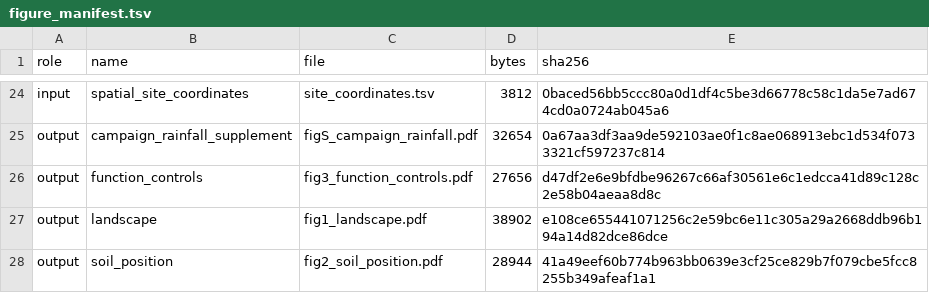
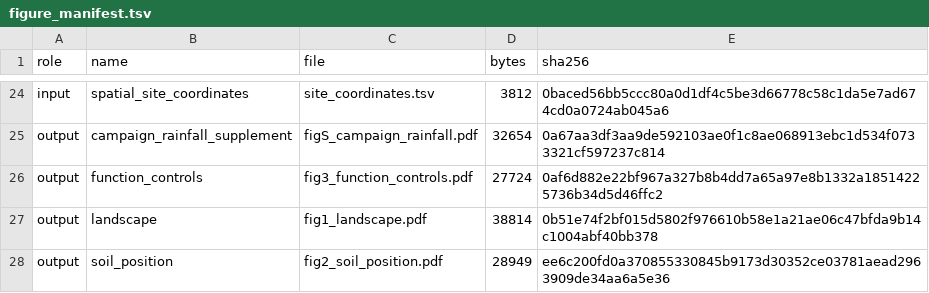
Before and after one commit to bio-ontology-research-group/empty-quarter-ecology, a TSV file: empty-quarter-amplicon/figures/figure_manifest.tsv, drawn as a sheet; only a part is shown, gaps mark what is left out.

Commit message:
figures: reorder Figure 1 panels c/d, move coverage legend, wrap Figure 3 axis titles, rename soil position to compartment
Figure 1 now shows distance decay as panel c and the climate transect as
panel d so the panel order follows the text; the coverage legend sits at the
upper right with headroom and the y tick labels match the x tick size.
Figure 3 wraps the shotgun-agreement axis title and gives the PMA panel an
axis title. Panel titles use compartment instead of soil position. The
manuscript copy's caption and panel references follow the new order.

```diff
--- a/empty-quarter-amplicon/figures/figure_manifest.tsv
+++ b/empty-quarter-amplicon/figures/figure_manifest.tsv
@@ -25,4 +25,4 @@ input	spatial_site_coordinates	site_coordinates.tsv	3812	0baced56bb5ccc80a0d1df4
 output	campaign_rainfall_supplement	figS_campaign_rainfall.pdf	32654	0a67aa3df3aa9de592103ae0f1c8ae068913ebc1d534f0733321cf597237c814
-output	function_controls	fig3_function_controls.pdf	27656	d47df2e6e9bfdbe96267c66af30561e6c1edcca41d89c128c2e58b04aeaa8d8c
-output	landscape	fig1_landscape.pdf	38902	e108ce655441071256c2e59bc6e11c305a29a2668ddb96b194a14d82dce86dce
-output	soil_position	fig2_soil_position.pdf	28944	41a49eef60b774b963bb0639e3cf25ce829b7f079cbe5fcc8255b349afeaf1a1
+output	function_controls	fig3_function_controls.pdf	27724	0af6d882e22bf967a327b8b4dd7a65a97e8b1332a18514225736b34d5d46ffc2
+output	landscape	fig1_landscape.pdf	38814	0b51e74f2bf015d5802f976610b58e1a21ae06c47bfda9b14c1004abf40bb378
+output	soil_position	fig2_soil_position.pdf	28949	ee6c200fd0a370855330845b9173d30352ce03781aead2963909de34aa6a5e36
```
Also changed, not shown: 5 other files.
